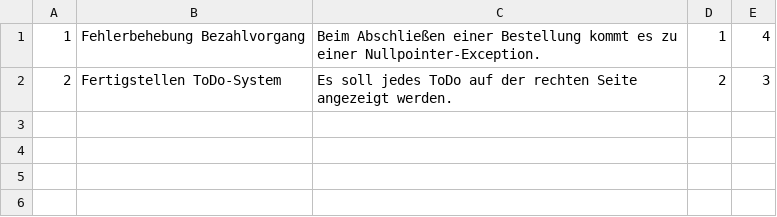
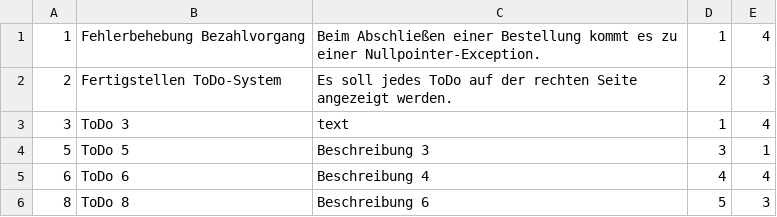
Before and after one commit to frahofer/Artikelverwaltung, a CSV file: tickets.csv, drawn as a sheet.

```diff
--- a/tickets.csv
+++ b/tickets.csv
@@ -2 +2,5 @@
 2;Fertigstellen ToDo-System;Es soll jedes ToDo auf der rechten Seite angezeigt werden.;2;3
+3;ToDo 3;text;1;4
+5;ToDo 5;Beschreibung 3;3;1
+6;ToDo 6;Beschreibung 4;4;4
+8;ToDo 8;Beschreibung 6;5;3
```
Also changed, not shown: 3 other files.
